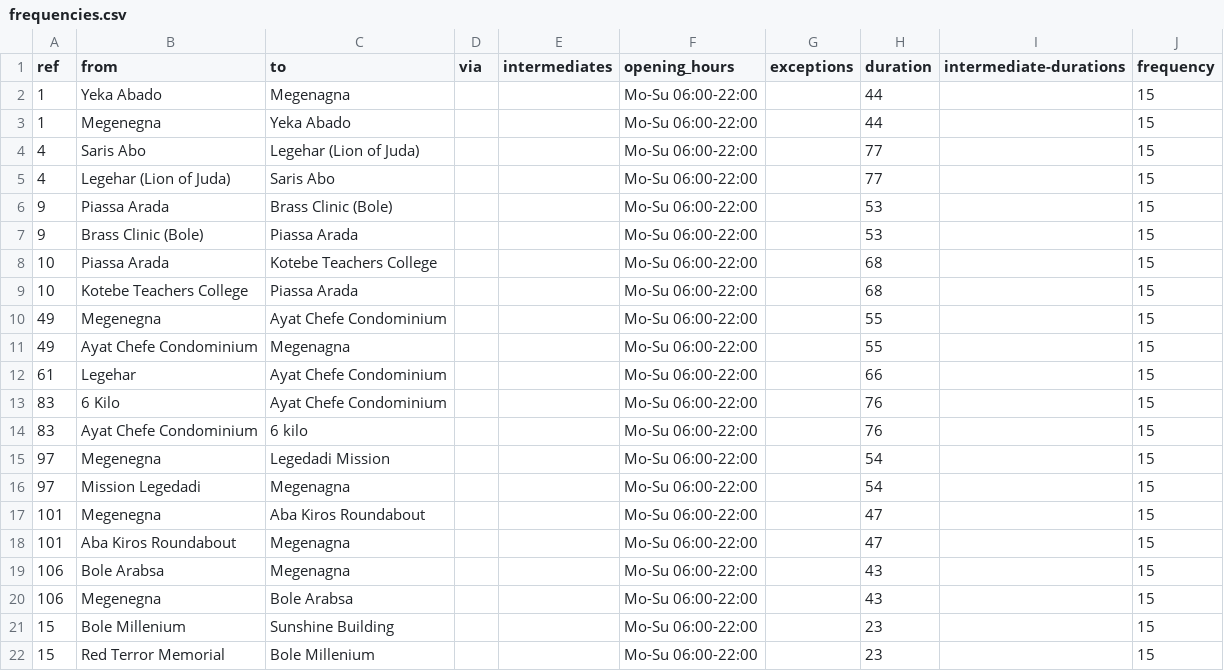
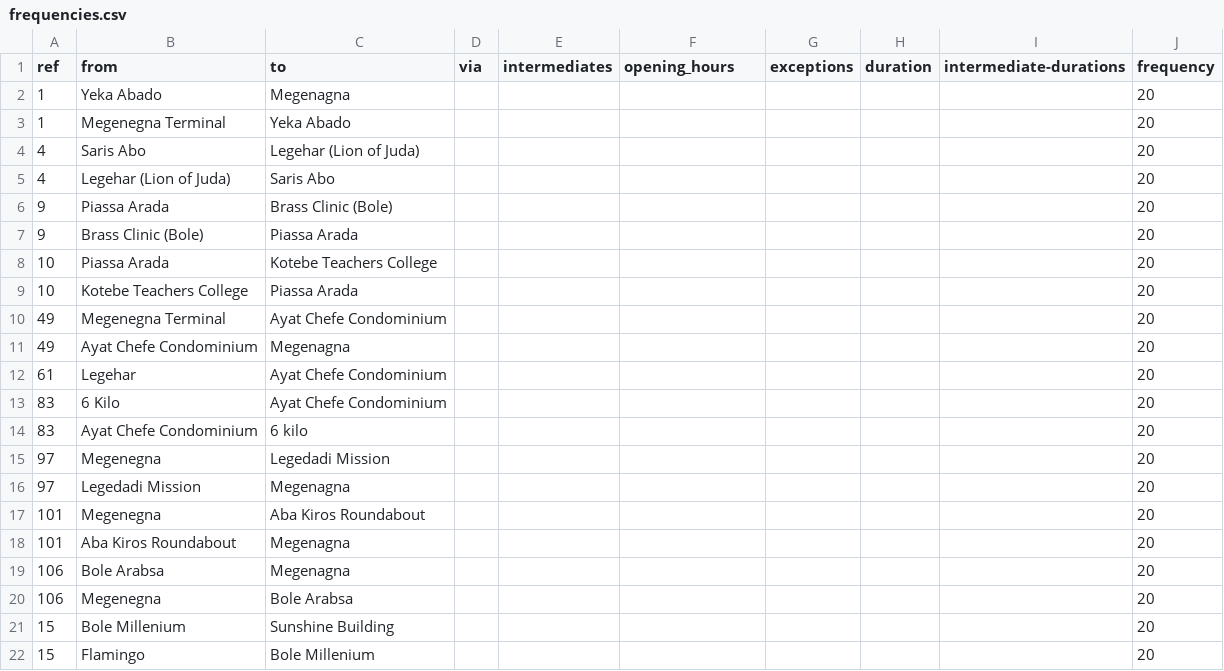
Before and after one commit to alazar-tekle/pt-data-addisababa, a CSV file: frequencies.csv, drawn as a sheet.

Commit message:
Updated time table

```diff
--- a/frequencies.csv
+++ b/frequencies.csv
@@ -1,22 +1,22 @@
 ref,from,to,via,intermediates,opening_hours,exceptions,duration,intermediate-durations,frequency
-1,Yeka Abado,Megenagna,,,Mo-Su 06:00-22:00,,44,,15
-1,Megenegna,Yeka Abado,,,Mo-Su 06:00-22:00,,44,,15
-4,Saris Abo,Legehar (Lion of Juda),,,Mo-Su 06:00-22:00,,77,,15
-4,Legehar (Lion of Juda),Saris Abo,,,Mo-Su 06:00-22:00,,77,,15
-9,Piassa Arada,Brass Clinic (Bole),,,Mo-Su 06:00-22:00,,53,,15
-9,Brass Clinic (Bole),Piassa Arada,,,Mo-Su 06:00-22:00,,53,,15
-10,Piassa Arada,Kotebe Teachers College,,,Mo-Su 06:00-22:00,,68,,15
-10,Kotebe Teachers College,Piassa Arada,,,Mo-Su 06:00-22:00,,68,,15
-49,Megenegna,Ayat Chefe Condominium,,,Mo-Su 06:00-22:00,,55,,15
-49,Ayat Chefe Condominium,Megenagna,,,Mo-Su 06:00-22:00,,55,,15
-61,Legehar,Ayat Chefe Condominium,,,Mo-Su 06:00-22:00,,66,,15
-83,6 Kilo,Ayat Chefe Condominium,,,Mo-Su 06:00-22:00,,76,,15
-83,Ayat Chefe Condominium,6 kilo,,,Mo-Su 06:00-22:00,,76,,15
-97,Megenegna,Legedadi Mission,,,Mo-Su 06:00-22:00,,54,,15
-97,Mission Legedadi,Megenagna,,,Mo-Su 06:00-22:00,,54,,15
-101,Megenegna,Aba Kiros Roundabout,,,Mo-Su 06:00-22:00,,47,,15
-101,Aba Kiros Roundabout,Megenagna,,,Mo-Su 06:00-22:00,,47,,15
-106,Bole Arabsa,Megenagna,,,Mo-Su 06:00-22:00,,43,,15
-106,Megenegna,Bole Arabsa,,,Mo-Su 06:00-22:00,,43,,15
-15,Bole Millenium,Sunshine Building,,,Mo-Su 06:00-22:00,,23,,15
-15,Red Terror Memorial,Bole Millenium,,,Mo-Su 06:00-22:00,,23,,15
+1,Yeka Abado,Megenagna,,,,,,,20
+1,Megenegna Terminal,Yeka Abado,,,,,,,20
+4,Saris Abo,Legehar (Lion of Juda),,,,,,,20
+4,Legehar (Lion of Juda),Saris Abo,,,,,,,20
+9,Piassa Arada,Brass Clinic (Bole),,,,,,,20
+9,Brass Clinic (Bole),Piassa Arada,,,,,,,20
+10,Piassa Arada,Kotebe Teachers College,,,,,,,20
+10,Kotebe Teachers College,Piassa Arada,,,,,,,20
+49,Megenegna Terminal,Ayat Chefe Condominium,,,,,,,20
+49,Ayat Chefe Condominium,Megenagna,,,,,,,20
+61,Legehar,Ayat Chefe Condominium,,,,,,,20
+83,6 Kilo,Ayat Chefe Condominium,,,,,,,20
+83,Ayat Chefe Condominium,6 kilo,,,,,,,20
+97,Megenegna,Legedadi Mission,,,,,,,20
+97,Legedadi Mission,Megenagna,,,,,,,20
+101,Megenegna,Aba Kiros Roundabout,,,,,,,20
+101,Aba Kiros Roundabout,Megenagna,,,,,,,20
+106,Bole Arabsa,Megenagna,,,,,,,20
+106,Megenegna,Bole Arabsa,,,,,,,20
+15,Bole Millenium,Sunshine Building,,,,,,,20
+15,Flamingo,Bole Millenium,,,,,,,20
```
